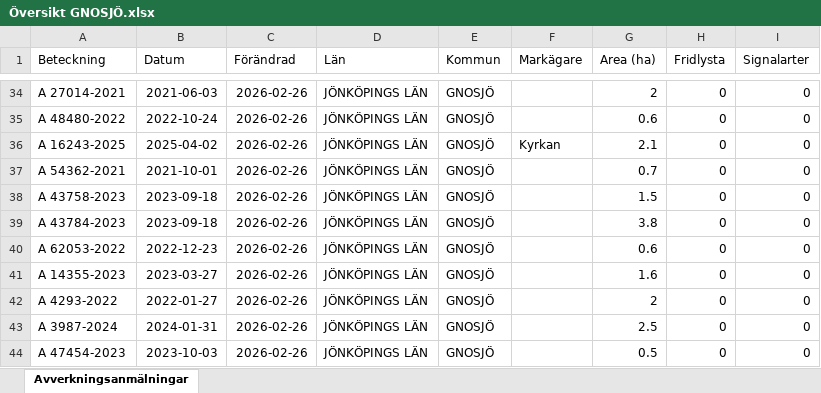
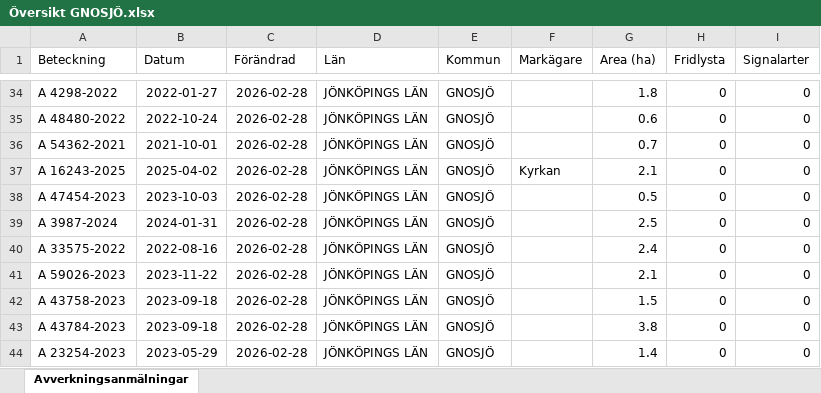
Before and after one commit to klasma/Logging_0617, an Excel workbook: Översikt GNOSJÖ.xlsx, sheet Avverkningsanmälningar, drawn as a sheet; only a part is shown, gaps mark what is left out; values as stored, in another font and other column widths than the file's, no borders; the diff covers the shown part only; the diff names each change by its address in the sheet, - before the commit and + after, or states it on an @@ line.

```diff
--- a/Översikt GNOSJÖ.xlsx (sheet Avverkningsanmälningar)
+++ b/Översikt GNOSJÖ.xlsx (sheet Avverkningsanmälningar)
-A34 (Beteckning): A 27014-2021
+A34 (Beteckning): A 4298-2022
-B34 (Datum): 2021-06-03
+B34 (Datum): 2022-01-27
-C34:C44 (Förändrad): 2026-02-26
+C34:C44 (Förändrad): 2026-02-28
-G34 (Area (ha)): 2
+G34 (Area (ha)): 1.8
-A36 (Beteckning): A 16243-2025
+A36 (Beteckning): A 54362-2021
-B36 (Datum): 2025-04-02
+B36 (Datum): 2021-10-01
-F36 (Markägare): Kyrkan
+F36 (Markägare): (empty)
-G36 (Area (ha)): 2.1
+G36 (Area (ha)): 0.7
-A37 (Beteckning): A 54362-2021
+A37 (Beteckning): A 16243-2025
-B37 (Datum): 2021-10-01
+B37 (Datum): 2025-04-02
-F37 (Markägare): (empty)
+F37 (Markägare): Kyrkan
-G37 (Area (ha)): 0.7
+G37 (Area (ha)): 2.1
-A38 (Beteckning): A 43758-2023
+A38 (Beteckning): A 47454-2023
-B38 (Datum): 2023-09-18
+B38 (Datum): 2023-10-03
-G38 (Area (ha)): 1.5
+G38 (Area (ha)): 0.5
-A39 (Beteckning): A 43784-2023
+A39 (Beteckning): A 3987-2024
-B39 (Datum): 2023-09-18
+B39 (Datum): 2024-01-31
-G39 (Area (ha)): 3.8
+G39 (Area (ha)): 2.5
-A40 (Beteckning): A 62053-2022
+A40 (Beteckning): A 33575-2022
-B40 (Datum): 2022-12-23
+B40 (Datum): 2022-08-16
-G40 (Area (ha)): 0.6
+G40 (Area (ha)): 2.4
-A41 (Beteckning): A 14355-2023
+A41 (Beteckning): A 59026-2023
-B41 (Datum): 2023-03-27
+B41 (Datum): 2023-11-22
-G41 (Area (ha)): 1.6
+G41 (Area (ha)): 2.1
-A42 (Beteckning): A 4293-2022
+A42 (Beteckning): A 43758-2023
-B42 (Datum): 2022-01-27
+B42 (Datum): 2023-09-18
-G42 (Area (ha)): 2
+G42 (Area (ha)): 1.5
-A43 (Beteckning): A 3987-2024
+A43 (Beteckning): A 43784-2023
-B43 (Datum): 2024-01-31
+B43 (Datum): 2023-09-18
-G43 (Area (ha)): 2.5
+G43 (Area (ha)): 3.8
-A44 (Beteckning): A 47454-2023
+A44 (Beteckning): A 23254-2023
-B44 (Datum): 2023-10-03
+B44 (Datum): 2023-05-29
-G44 (Area (ha)): 0.5
+G44 (Area (ha)): 1.4
```
Also changed, not shown: 960 edited cells elsewhere in this sheet, artfynd/A 30078-2022 artfynd.xlsx, artfynd/A 38197-2025 artfynd.xlsx, 23 other files.
